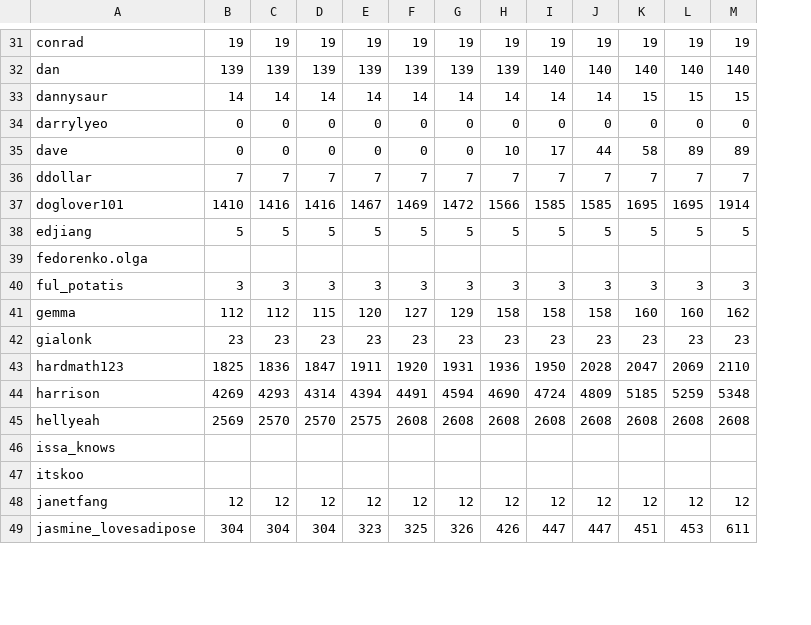
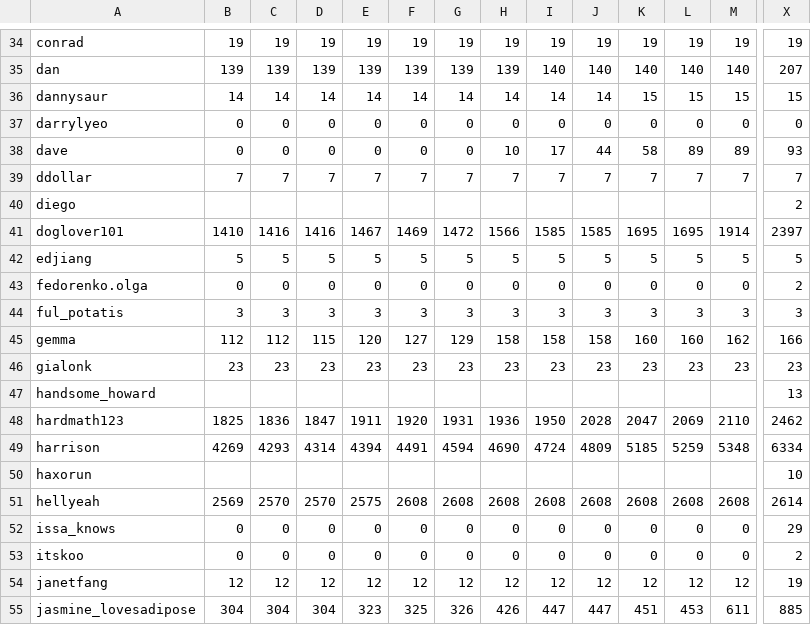
Before and after one commit to hackclub/metrics, a TSV file: slack_stats.tsv, drawn as a sheet; only a part is shown, gaps mark what is left out; addresses are those after the commit; rows hold the shown columns only; the diff covers the shown part only; the diff names each change by its address in the sheet, - before the commit and + after, or states it on an @@ line.

Commit message:
Add latest Slack stats

```diff
--- a/slack_stats.tsv
+++ b/slack_stats.tsv
+column X, rows 34-39: 19 | 207 | 15 | 0 | 93 | 7; rows 41-46: 2397 | 5 | 2 | 3 | 166 | 23; rows 48-49: 2462 | 6334; rows 51-55: 2614 | 29 | 2 | 19 | 885
+row 40: diego |  |  |  |  |  |  |  |  |  |  |  |  | 2
-B43: (empty)
+B43: 0
-C43: (empty)
+C43: 0
-D43: (empty)
+D43: 0
-E43: (empty)
+E43: 0
-F43: (empty)
+F43: 0
-G43: (empty)
+G43: 0
-H43: (empty)
+H43: 0
-I43: (empty)
+I43: 0
-J43: (empty)
+J43: 0
-K43: (empty)
+K43: 0
-L43: (empty)
+L43: 0
-M43: (empty)
+M43: 0
+row 47: handsome_howard |  |  |  |  |  |  |  |  |  |  |  |  | 13
+row 50: haxorun |  |  |  |  |  |  |  |  |  |  |  |  | 10
-B52:B53: (empty)
+B52:B53: 0
-C52:C53: (empty)
+C52:C53: 0
-D52:D53: (empty)
+D52:D53: 0
-E52:E53: (empty)
+E52:E53: 0
-F52:F53: (empty)
+F52:F53: 0
-G52:G53: (empty)
+G52:G53: 0
-H52:H53: (empty)
+H52:H53: 0
-I52:I53: (empty)
+I52:I53: 0
-J52:J53: (empty)
+J52:J53: 0
-K52:K53: (empty)
+K52:K53: 0
-L52:L53: (empty)
+L52:L53: 0
-M52:M53: (empty)
+M52:M53: 0
```
Also changed, not shown: 6 added rows and 92 edited cells elsewhere in this file.
